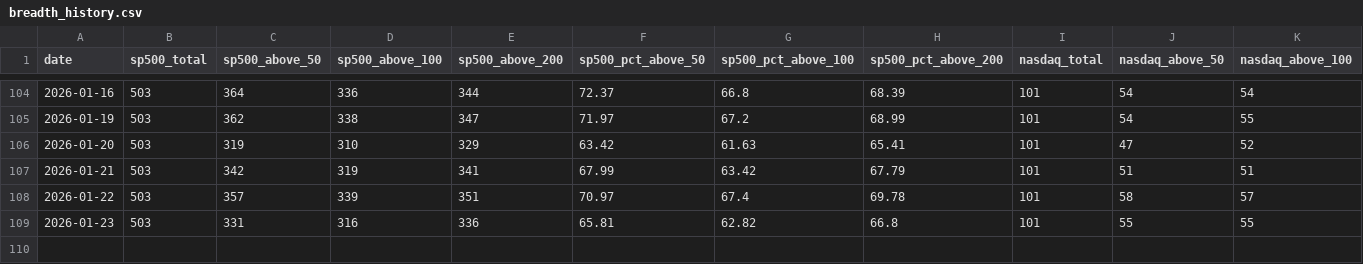
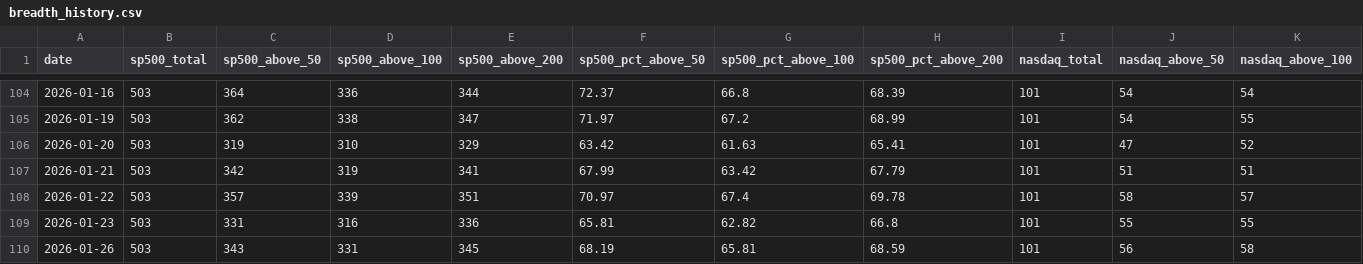
Before and after one commit to kkotsche1/Market-Breadth-Notifier, a CSV file: data/breadth_history.csv, drawn as a sheet; only a part is shown, gaps mark what is left out; rows hold the shown columns only; the diff names each change by its address in the sheet, - before the commit and + after, or states it on an @@ line.

```diff
--- a/data/breadth_history.csv
+++ b/data/breadth_history.csv
+row 110: 2026-01-26 | 503 | 343 | 331 | 345 | 68.19 | 65.81 | 68.59 | 101 | 56 | 58
```
